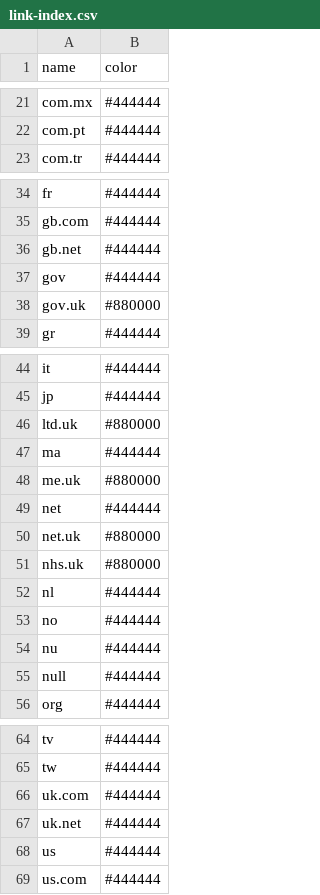
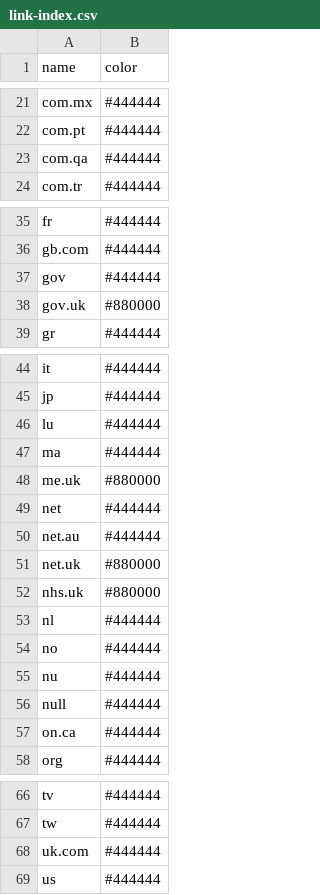
Before and after one commit to ukwa/opendata, a CSV file: ukwa.ds.2/linkage/link-index.csv, drawn as a sheet; only a part is shown, gaps mark what is left out.

Commit message:
Updated, based on more link summary data.

```diff
--- a/ukwa.ds.2/linkage/link-index.csv
+++ b/ukwa.ds.2/linkage/link-index.csv
@@ -22,2 +22,3 @@ com.mx,#444444
 com.pt,#444444
+com.qa,#444444
 com.tr,#444444
@@ -35,3 +36,2 @@ fr,#444444
 gb.com,#444444
-gb.net,#444444
 gov,#444444
@@ -45,3 +45,3 @@ it,#444444
 jp,#444444
-ltd.uk,#880000
+lu,#444444
 ma,#444444
@@ -49,2 +49,3 @@ me.uk,#880000
 net,#444444
+net.au,#444444
 net.uk,#880000
@@ -55,2 +56,3 @@ nu,#444444
 null,#444444
+on.ca,#444444
 org,#444444
@@ -66,4 +68,2 @@ tw,#444444
 uk.com,#444444
-uk.net,#444444
 us,#444444
-us.com,#444444
```
Also changed, not shown: 1 other file.
